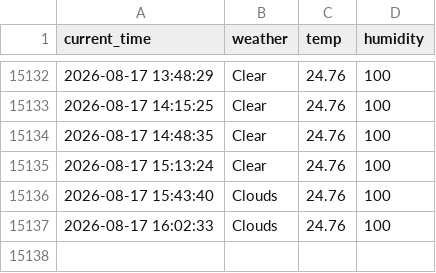
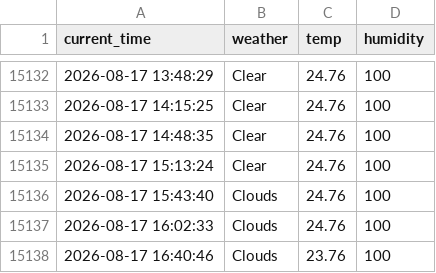
Before and after one commit to jihun4355/seoul_weather_5_m, a CSV file: seoul_weather.csv, drawn as a sheet; only a part is shown, gaps mark what is left out.

```diff
--- a/seoul_weather.csv
+++ b/seoul_weather.csv
@@ -15137 +15137,2 @@ current_time,weather,temp,humidity
 2026-08-17 16:02:33,Clouds,24.76,100
+2026-08-17 16:40:46,Clouds,23.76,100
```
